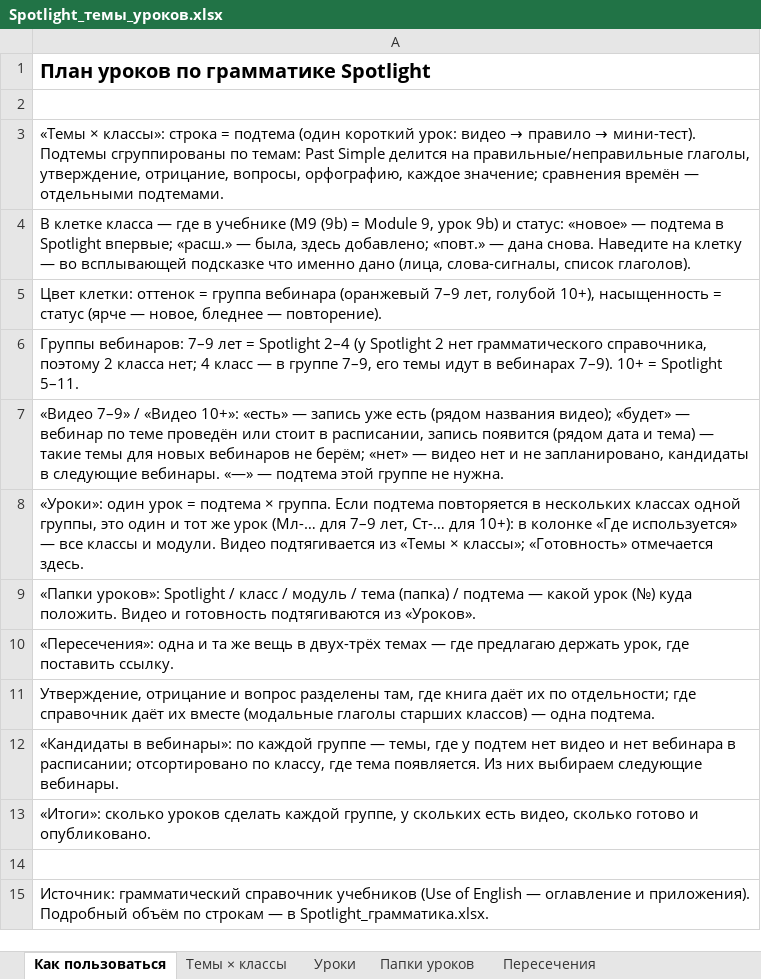
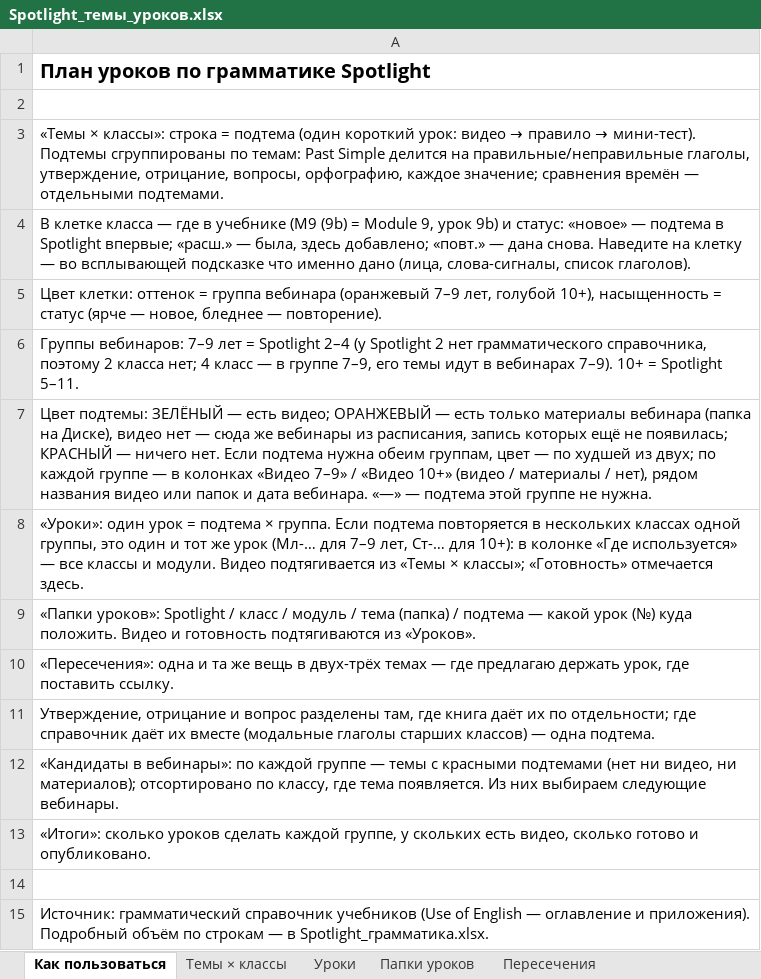
Before and after one commit to wowspeakschool-lang/classroom, an Excel workbook: spotlight/Spotlight_темы_уроков.xlsx, sheet Как пользоваться, drawn as a sheet; values as stored, in another font and other column widths than the file's, no borders; the diff names each change by its address in the sheet, - before the commit and + after, or states it on an @@ line.

```diff
--- a/spotlight/Spotlight_темы_уроков.xlsx (sheet Как пользоваться)
+++ b/spotlight/Spotlight_темы_уроков.xlsx (sheet Как пользоваться)
-A7: «Видео 7–9» / «Видео 10+»: «есть» — запись уже есть (рядом названия видео); «будет» — вебинар по теме проведён или стоит в расписании, запись появится (рядом дата и тема) — такие темы для новых вебинаров не берём; «нет» — видео нет и не запланировано, кандидаты в следующие вебинары. «—» —…
+A7: Цвет подтемы: ЗЕЛЁНЫЙ — есть видео; ОРАНЖЕВЫЙ — есть только материалы вебинара (папка на Диске), видео нет — сюда же вебинары из расписания, запись которых ещё не появилась; КРАСНЫЙ — ничего нет. Если подтема нужна обеим группам, цвет — по худшей из двух; по каждой группе — в колонках «Видео 7–9» / «Видео 10+» (видео / материалы / нет), рядом названия видео или папок и дата вебинара. «—» —…
-A12: …группе — темы, где у подтем нет видео и нет вебинара в расписании; отсортировано по…
+A12: …группе — темы с красными подтемами (нет ни видео, ни материалов); отсортировано по…
```
Also changed, not shown: sheet Папки уроков, sheet Темы × классы, sheet Уроки, sheet Кандидаты в вебинары, sheet Итоги, 4 other files.
